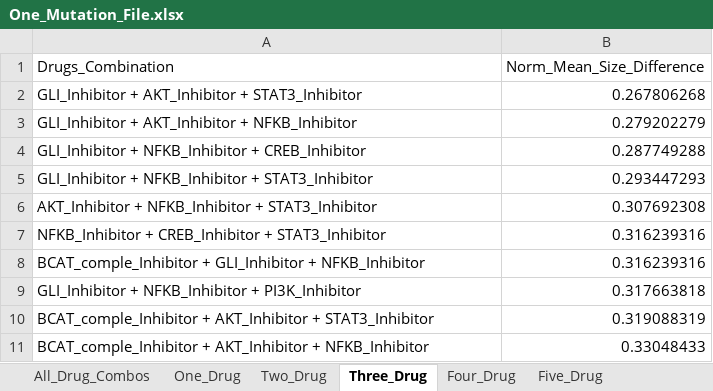
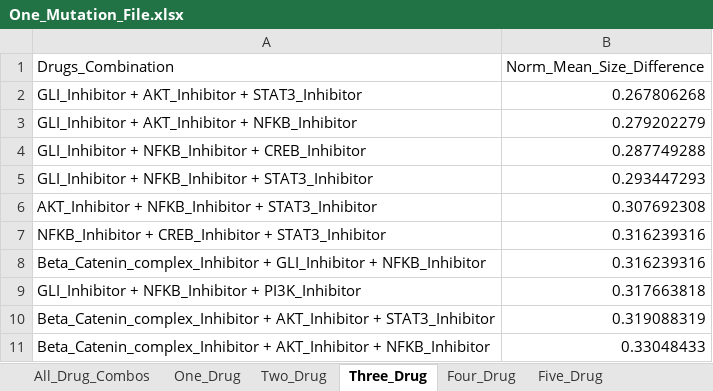
Before and after one commit to adilahiri/TNBCSC, an Excel workbook: Results/One_Mutation_File.xlsx, sheet Three_Drug, drawn as a sheet; values as stored, in another font and other column widths than the file's, no borders; the diff names each change by its address in the sheet, - before the commit and + after, or states it on an @@ line.

```diff
--- a/Results/One_Mutation_File.xlsx (sheet Three_Drug)
+++ b/Results/One_Mutation_File.xlsx (sheet Three_Drug)
-A8 (Drugs_Combination): BCAT_comple_Inhibitor + GLI_Inhibitor…
+A8 (Drugs_Combination): Beta_Catenin_complex_Inhibitor + GLI_Inhibitor…
-A10 (Drugs_Combination): BCAT_comple_Inhibitor + AKT_Inhibitor…
+A10 (Drugs_Combination): Beta_Catenin_complex_Inhibitor + AKT_Inhibitor…
-A11 (Drugs_Combination): BCAT_comple_Inhibitor + AKT_Inhibitor…
+A11 (Drugs_Combination): Beta_Catenin_complex_Inhibitor + AKT_Inhibitor…
```
Also changed, not shown: sheet Four_Drug, sheet Five_Drug, sheet One_Drug, sheet Two_Drug, sheet All_Drug_Combos, 5 other files.
